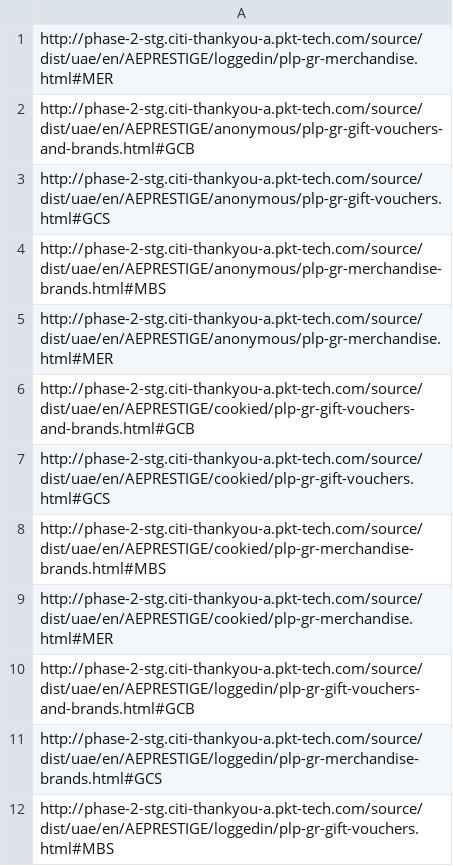
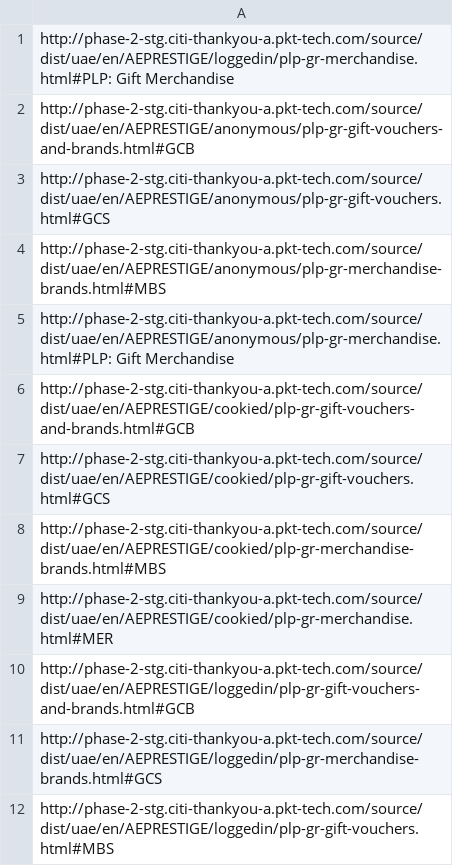
Before and after one commit to shturmovic078/thankyou, a CSV file: url.csv, drawn as a sheet.

Commit message:
Merchandise
Count

```diff
--- a/url.csv
+++ b/url.csv
@@ -1,2 +1,2 @@
-http://phase-2-stg.citi-thankyou-a.pkt-tech.com/source/dist/uae/en/AEPRESTIGE/loggedin/plp-gr-merchandise.html#MER
+http://phase-2-stg.citi-thankyou-a.pkt-tech.com/source/dist/uae/en/AEPRESTIGE/loggedin/plp-gr-merchandise.html#PLP: Gift Merchandise
 http://phase-2-stg.citi-thankyou-a.pkt-tech.com/source/dist/uae/en/AEPRESTIGE/anonymous/plp-gr-gift-vouchers-and-brands.html#GCB
@@ -4,3 +4,3 @@ http://phase-2-stg.citi-thankyou-a.pkt-tech.com/source/dist/uae/en/AEPRESTIGE/an
 http://phase-2-stg.citi-thankyou-a.pkt-tech.com/source/dist/uae/en/AEPRESTIGE/anonymous/plp-gr-merchandise-brands.html#MBS
-http://phase-2-stg.citi-thankyou-a.pkt-tech.com/source/dist/uae/en/AEPRESTIGE/anonymous/plp-gr-merchandise.html#MER
+http://phase-2-stg.citi-thankyou-a.pkt-tech.com/source/dist/uae/en/AEPRESTIGE/anonymous/plp-gr-merchandise.html#PLP: Gift Merchandise
 http://phase-2-stg.citi-thankyou-a.pkt-tech.com/source/dist/uae/en/AEPRESTIGE/cookied/plp-gr-gift-vouchers-and-brands.html#GCB
```
